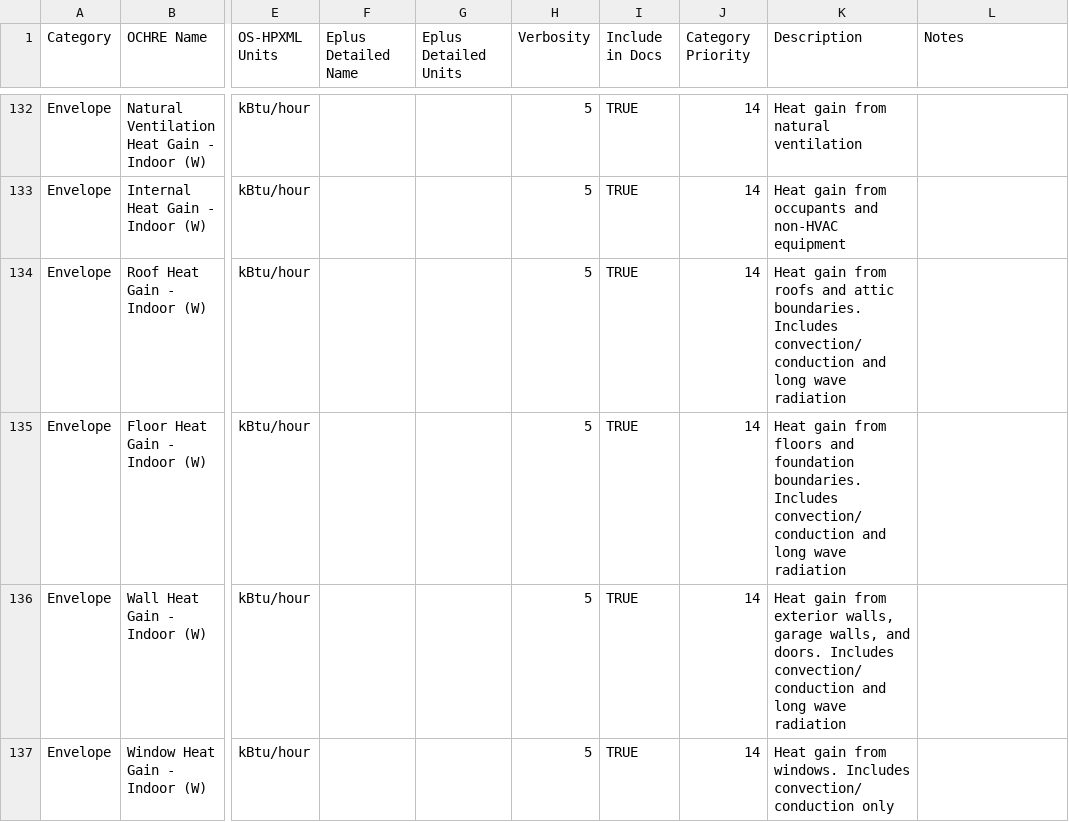
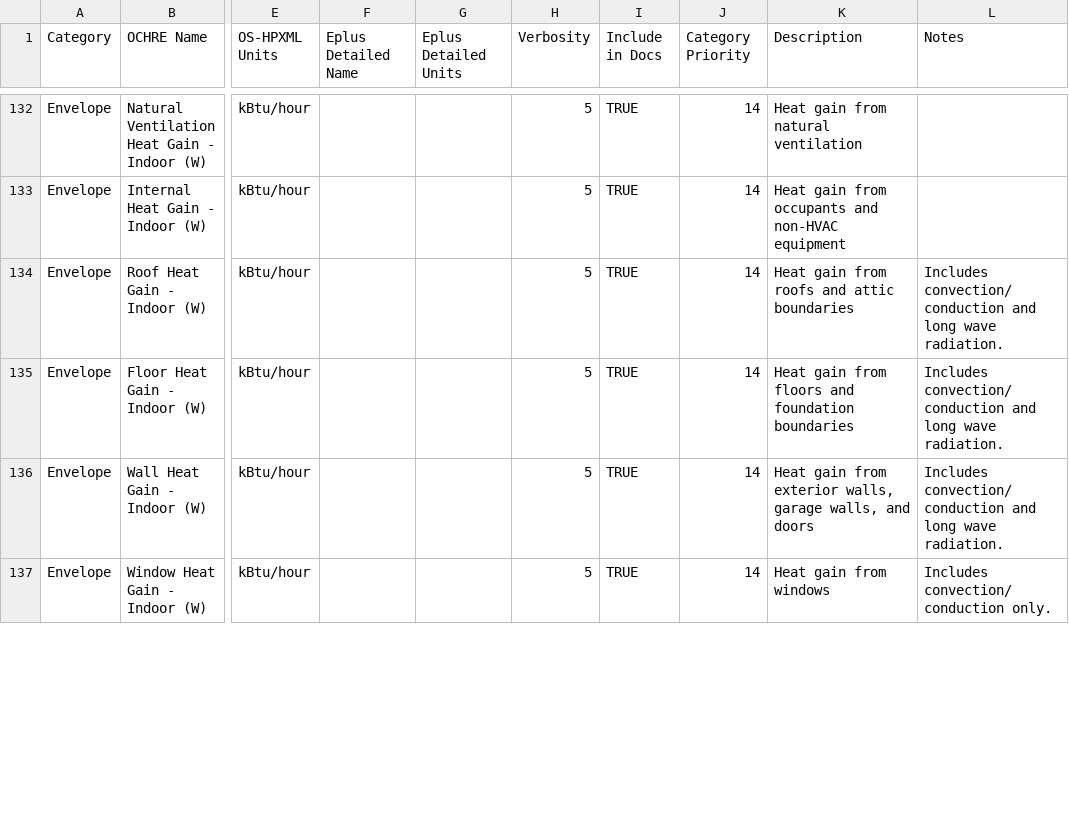
Before and after one commit to NREL/OCHRE, a CSV file: ochre/defaults/Variable names and units.csv, drawn as a sheet; only a part is shown, gaps mark what is left out; the diff covers the shown part only; the diff names each change by its address in the sheet, - before the commit and + after, or states it on an @@ line.

```diff
--- a/ochre/defaults/Variable names and units.csv
+++ b/ochre/defaults/Variable names and units.csv
-K134 (Description): …and attic boundaries. Includes convection/conduction and long wave radiation
+K134 (Description): …and attic boundaries
-L134:L136 (Notes): (empty)
+L134:L136 (Notes): Includes convection/conduction and long wave radiation.
-K135 (Description): …and foundation boundaries. Includes convection/conduction and long wave radiation
+K135 (Description): …and foundation boundaries
-K136 (Description): …walls, and doors. Includes convection/conduction and long wave radiation
+K136 (Description): …walls, and doors
-K137 (Description): Heat gain from windows. Includes convection/conduction only
+K137 (Description): Heat gain from windows
-L137 (Notes): (empty)
+L137 (Notes): Includes convection/conduction only.
```
Also changed, not shown: 1 moved row and 16 edited cells elsewhere in this file, 2 other files.
